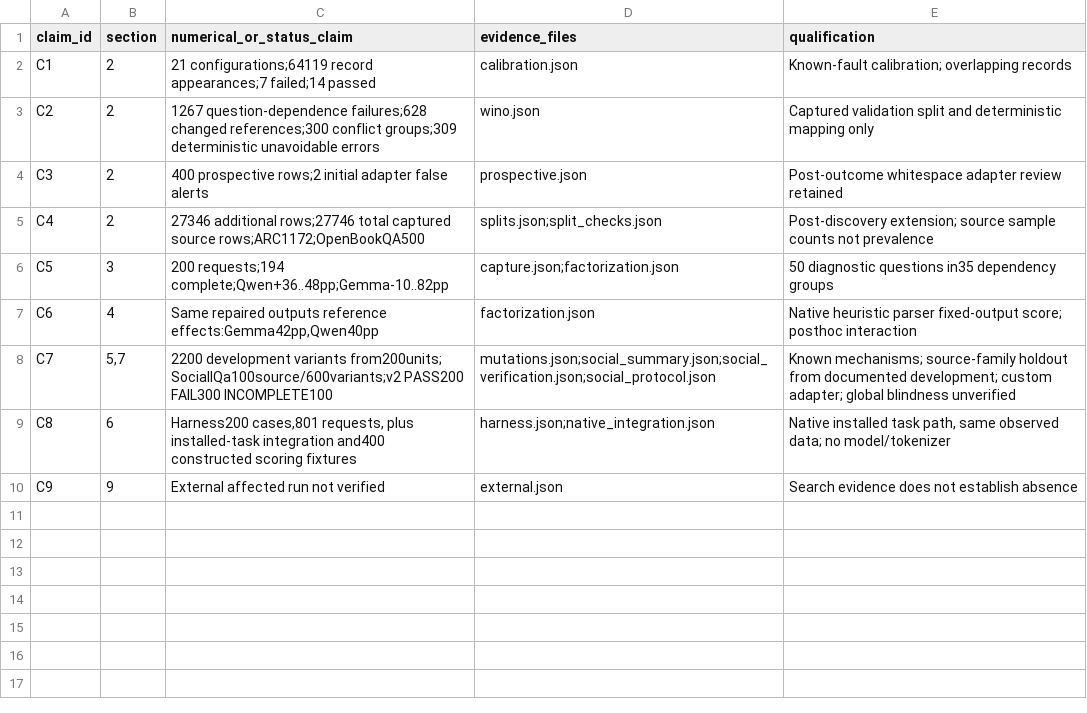
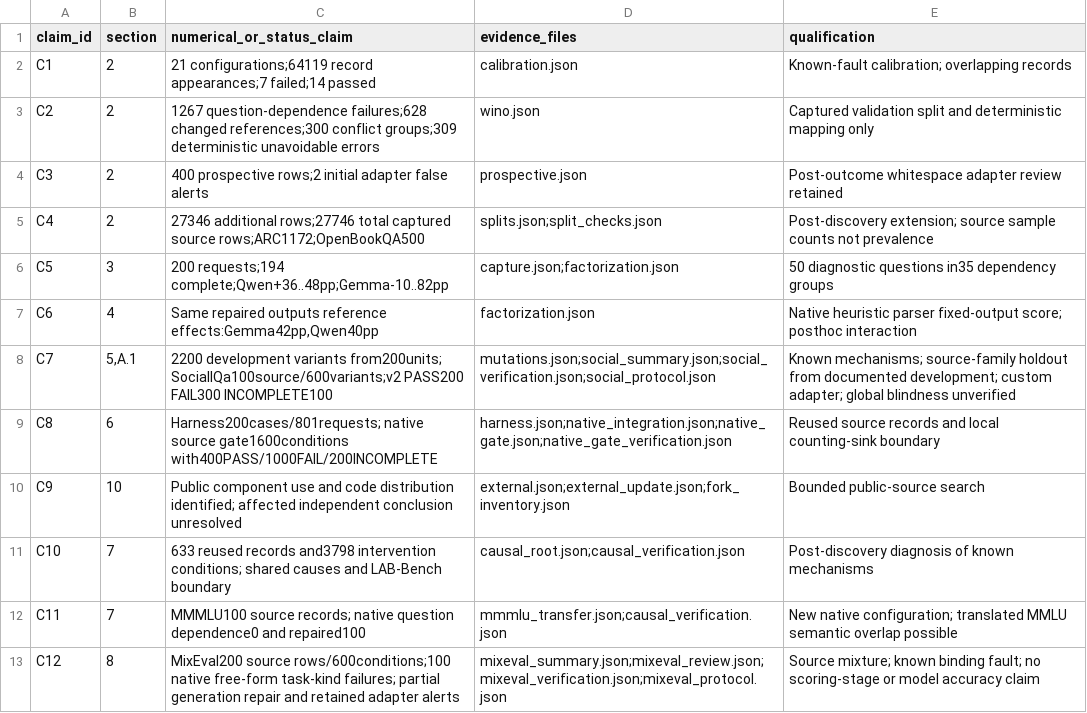
Before and after one commit to ricardofitas/ai-epistemics-hackathon, a CSV file: paper/contract-audit-20261114/claim_evidence.csv, drawn as a sheet.

Commit message:
Integrate causal, MMMLU, native-gate and MixEval evidence into manuscript v1.3; verify 12 claims and retain scoring limits

```diff
--- a/paper/contract-audit-20261114/claim_evidence.csv
+++ b/paper/contract-audit-20261114/claim_evidence.csv
@@ -7,4 +7,7 @@ C5,3,200 requests;194 complete;Qwen+36..48pp;Gemma-10..82pp,capture.json;factori
 C6,4,"Same repaired outputs reference effects:Gemma42pp,Qwen40pp",factorization.json,Native heuristic parser fixed-output score; posthoc interaction
-C7,"5,7",2200 development variants from200units; SocialIQa100source/600variants;v2 PASS200 FAIL300 INCOMPLETE100,mutations.json;social_summary.json;social_verification.json;social_protocol.json,Known mechanisms; source-family holdout from documented development; custom adapter; global blindness unverified
-C8,6,"Harness200 cases,801 requests, plus installed-task integration and400 constructed scoring fixtures",harness.json;native_integration.json,"Native installed task path, same observed data; no model/tokenizer"
-C9,9,External affected run not verified,external.json,Search evidence does not establish absence
+C7,"5,A.1",2200 development variants from200units; SocialIQa100source/600variants;v2 PASS200 FAIL300 INCOMPLETE100,mutations.json;social_summary.json;social_verification.json;social_protocol.json,Known mechanisms; source-family holdout from documented development; custom adapter; global blindness unverified
+C8,6,Harness200cases/801requests; native source gate1600conditions with400PASS/1000FAIL/200INCOMPLETE,harness.json;native_integration.json;native_gate.json;native_gate_verification.json,Reused source records and local counting-sink boundary
+C9,10,Public component use and code distribution identified; affected independent conclusion unresolved,external.json;external_update.json;fork_inventory.json,Bounded public-source search
+C10,7,633 reused records and3798 intervention conditions; shared causes and LAB-Bench boundary,causal_root.json;causal_verification.json,Post-discovery diagnosis of known mechanisms
+C11,7,MMMLU100 source records; native question dependence0 and repaired100,mmmlu_transfer.json;causal_verification.json,New native configuration; translated MMLU semantic overlap possible
+C12,8,MixEval200 source rows/600conditions;100 native free-form task-kind failures; partial generation repair and retained adapter alerts,mixeval_summary.json;mixeval_review.json;mixeval_verification.json;mixeval_protocol.json,Source mixture; known binding fault; no scoring-stage or model accuracy claim
```
Also changed, not shown: 23 other files.
